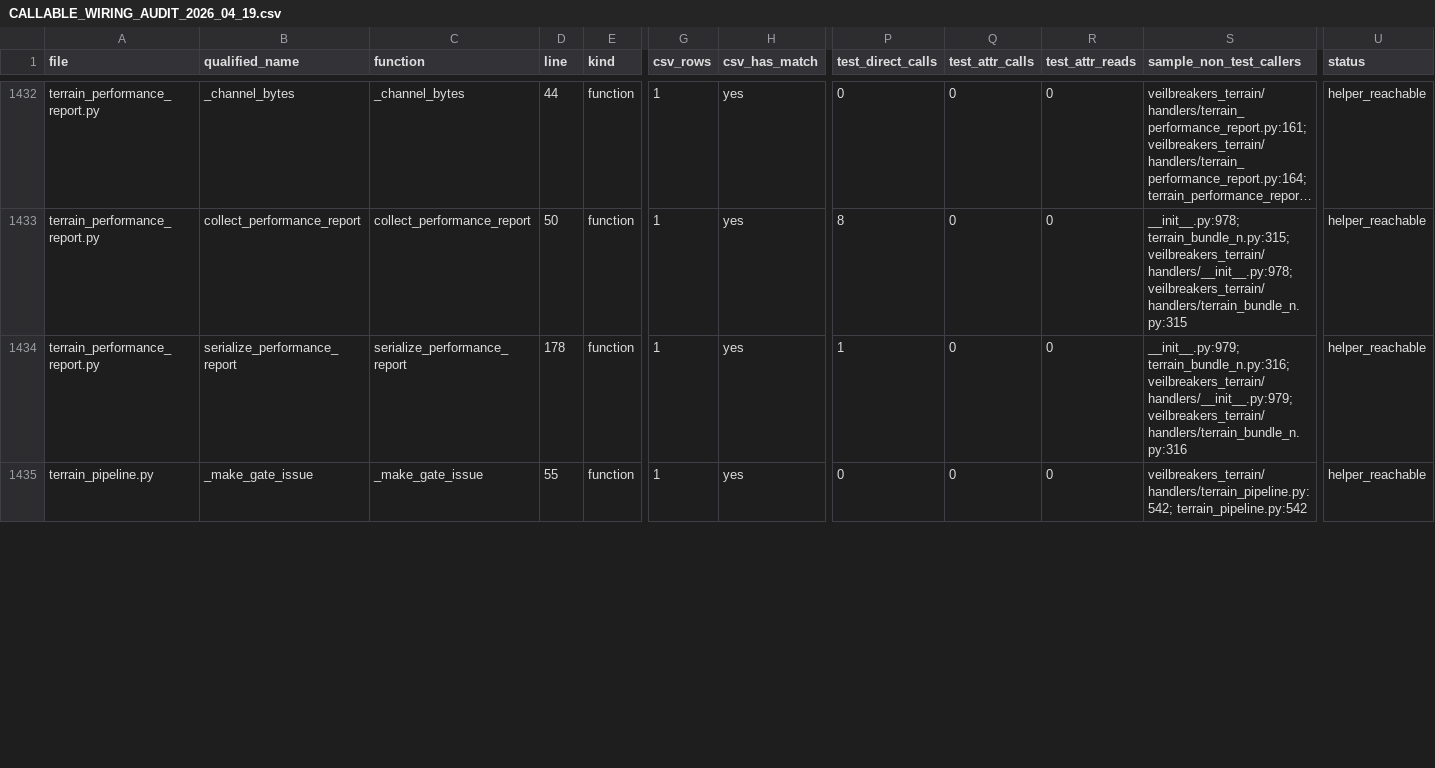
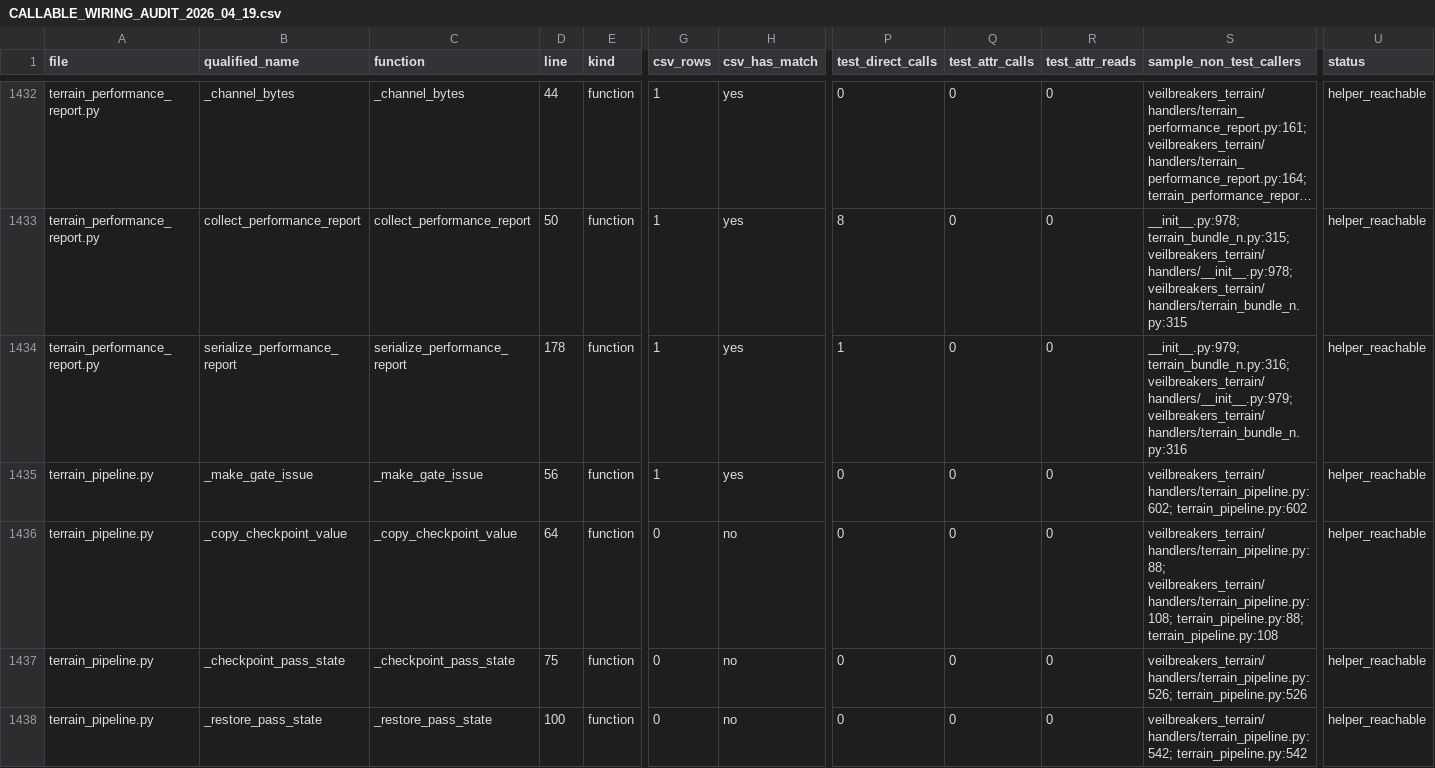
Before and after one commit to Sharks820/veilbreakers-terrain, a CSV file: output/spreadsheet/CALLABLE_WIRING_AUDIT_2026_04_19.csv, drawn as a sheet; only a part is shown, gaps mark what is left out; long unchanged cells end in …; rows hold the shown columns only; the diff covers the shown part only; the diff names each change by its address in the sheet, - before the commit and + after, or states it on an @@ line.

```diff
--- a/output/spreadsheet/CALLABLE_WIRING_AUDIT_2026_04_19.csv
+++ b/output/spreadsheet/CALLABLE_WIRING_AUDIT_2026_04_19.csv
-D1435 (line): 55
+D1435 (line): 56
-S1435 (sample_non_test_callers): veilbreakers_terrain/handlers/terrain_pipeline.py:542; terrain_pipeline.py:542
+S1435 (sample_non_test_callers): veilbreakers_terrain/handlers/terrain_pipeline.py:602; terrain_pipeline.py:602
+row 1436: terrain_pipeline.py | _copy_checkpoint_value | _copy_checkpoint_value | 64 | function | 0 | no | 0 | 0 | 0 | veilbreakers_terrain/handlers/terrain_pipeline.py:88; veilbreakers_terrain/handlers/terrain_pipeline.py:108; terrain_pipeline.py:88; terrain_pipeline.py:108 | helper_reachable
+row 1437: terrain_pipeline.py | _checkpoint_pass_state | _checkpoint_pass_state | 75 | function | 0 | no | 0 | 0 | 0 | veilbreakers_terrain/handlers/terrain_pipeline.py:526; terrain_pipeline.py:526 | helper_reachable
+row 1438: terrain_pipeline.py | _restore_pass_state | _restore_pass_state | 100 | function | 0 | no | 0 | 0 | 0 | veilbreakers_terrain/handlers/terrain_pipeline.py:542; terrain_pipeline.py:542 | helper_reachable
```
Also changed, not shown: 91 edited cells elsewhere in this file, output/verification/CALLABLE_VERIFICATION_MATRIX.csv, 7 other files.
